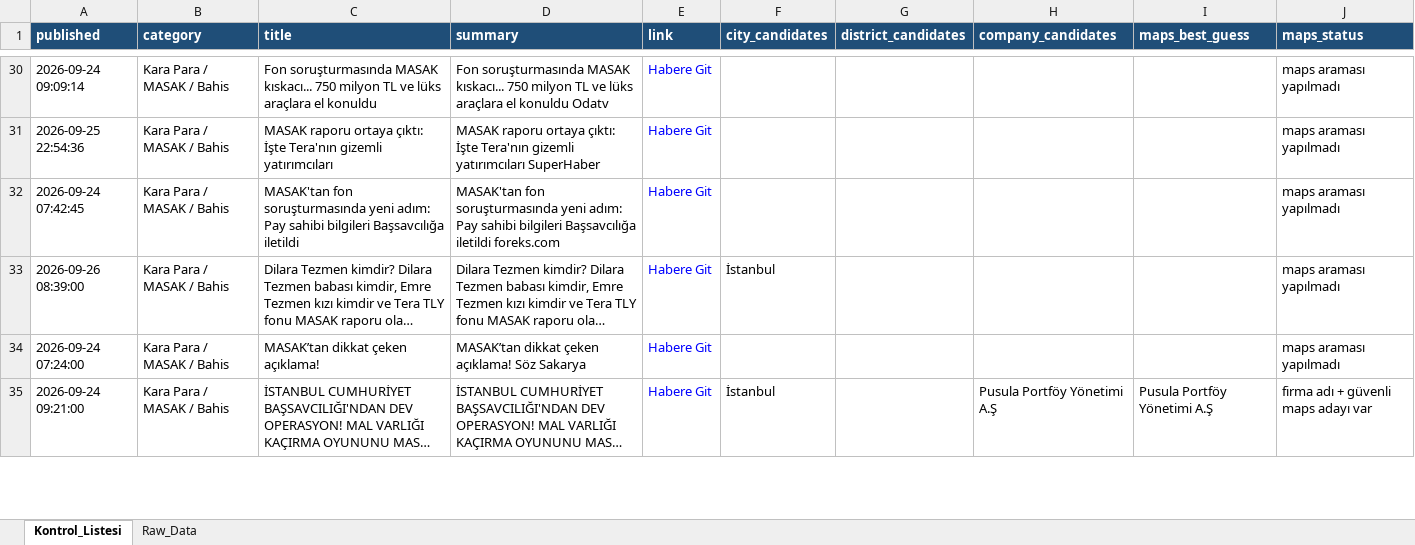
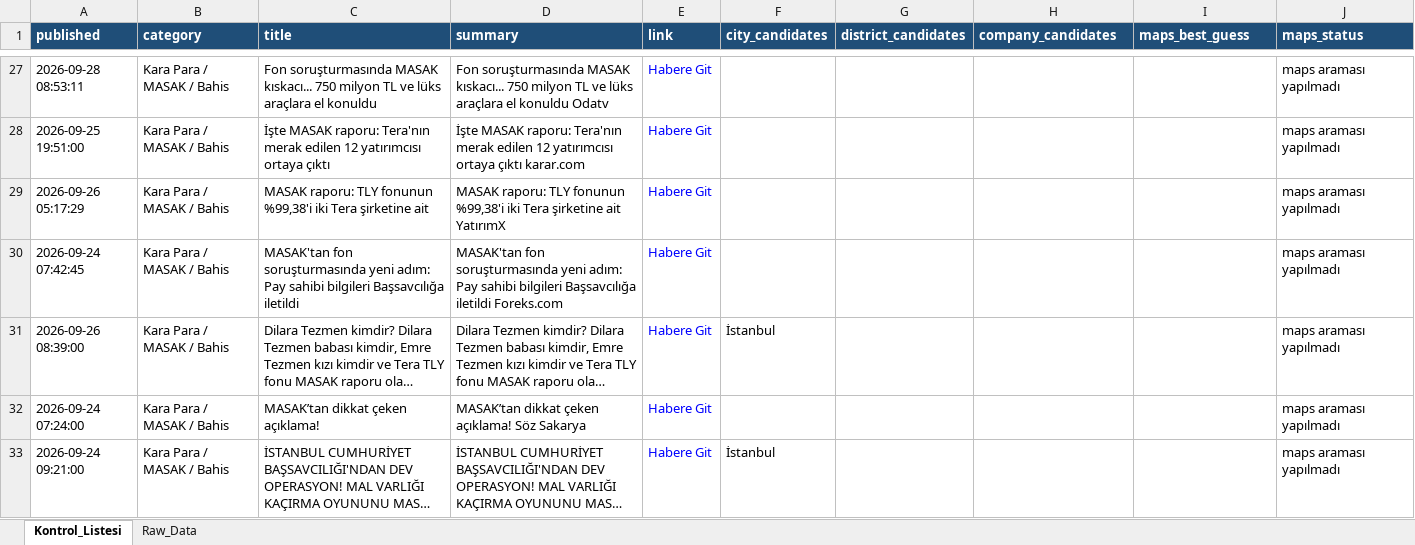
Before and after one commit to MuhammedMustafaSungur/haber-risk-monitor, an Excel workbook: data/haberler_final.xlsx, sheet Kontrol_Listesi, drawn as a sheet; only a part is shown, gaps mark what is left out; long unchanged cells end in …; values as stored, in another font and other column widths than the file's, no borders; addresses are those after the commit; the diff covers the shown part only; the diff names each change by its address in the sheet, - before the commit and + after, or states it on an @@ line.

```diff
--- a/data/haberler_final.xlsx (sheet Kontrol_Listesi)
+++ b/data/haberler_final.xlsx (sheet Kontrol_Listesi)
-A27 (published): 2026-09-24 09:09:14
+A27 (published): 2026-09-28 08:53:11
-A28 (published): 2026-09-25 22:54:36
+A28 (published): 2026-09-25 19:51:00
-C28 (title): MASAK raporu ortaya çıktı: İşte Tera'nın gizemli yatırımcıları
+C28 (title): İşte MASAK raporu: Tera'nın merak edilen 12 yatırımcısı ortaya çıktı
-D28 (summary): MASAK raporu ortaya çıktı: İşte Tera'nın gizemli yatırımcıları SuperHaber
+D28 (summary): İşte MASAK raporu: Tera'nın merak edilen 12 yatırımcısı ortaya çıktı karar.com
+row 29: 2026-09-26 05:17:29 | Kara Para / MASAK / Bahis | MASAK raporu: TLY fonunun %99,38'i iki Tera şirketine ait | MASAK raporu: TLY fonunun %99,38'i iki Tera şirketine ait YatırımX | Habere Git |  |  |  |  | maps araması yapılmadı
-D30 (summary): …Başsavcılığa iletildi foreks.com
+D30 (summary): …Başsavcılığa iletildi Foreks.com
-H33 (company_candidates): Pusula Portföy Yönetimi A.Ş
+H33 (company_candidates): (empty)
-I33 (maps_best_guess): Pusula Portföy Yönetimi A.Ş
+I33 (maps_best_guess): (empty)
-J33 (maps_status): firma adı + güvenli maps adayı var
+J33 (maps_status): maps araması yapılmadı
```
Also changed, not shown: 93 added rows, 94 removed rows, 32 moved rows and 131 edited cells elsewhere in this sheet, sheet Raw_Data, 1 other file.
